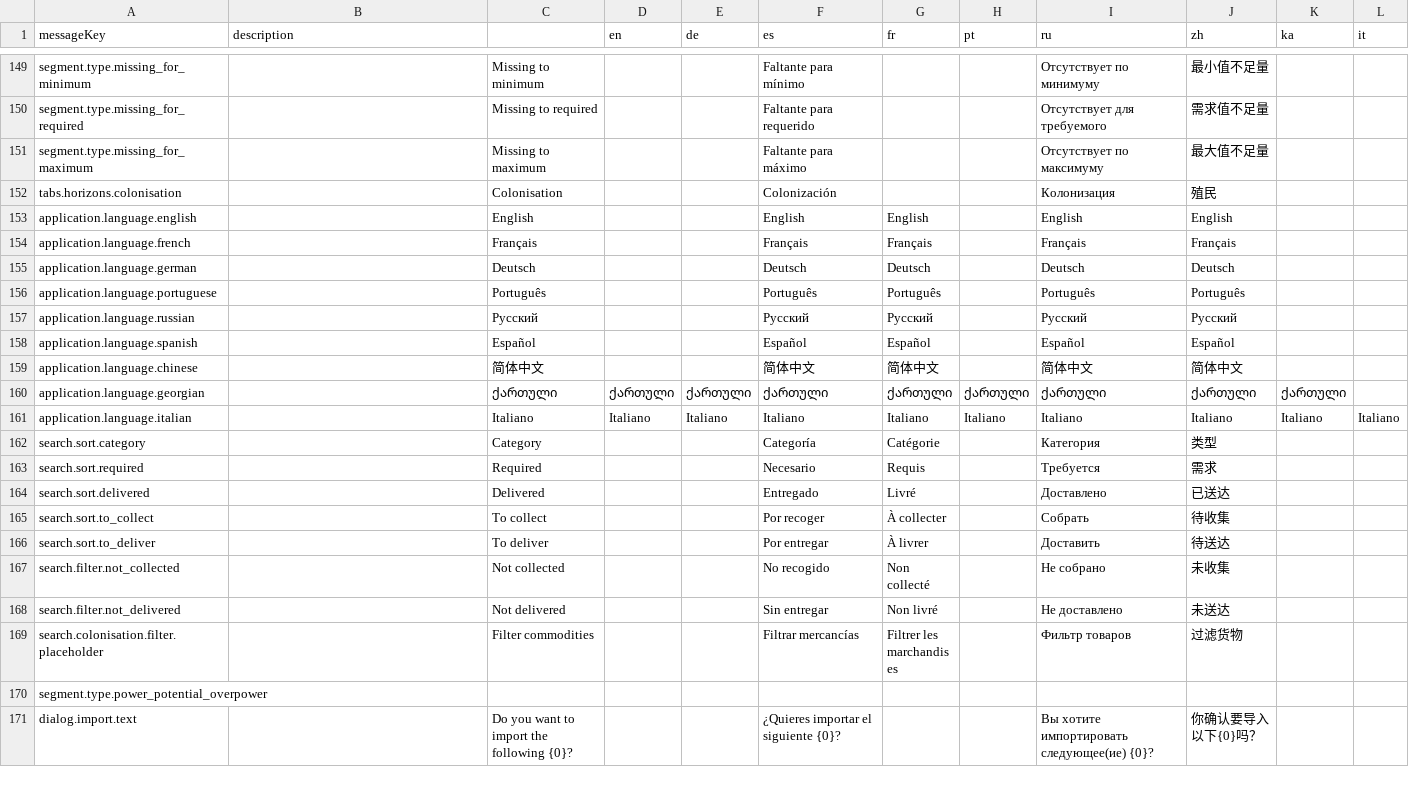
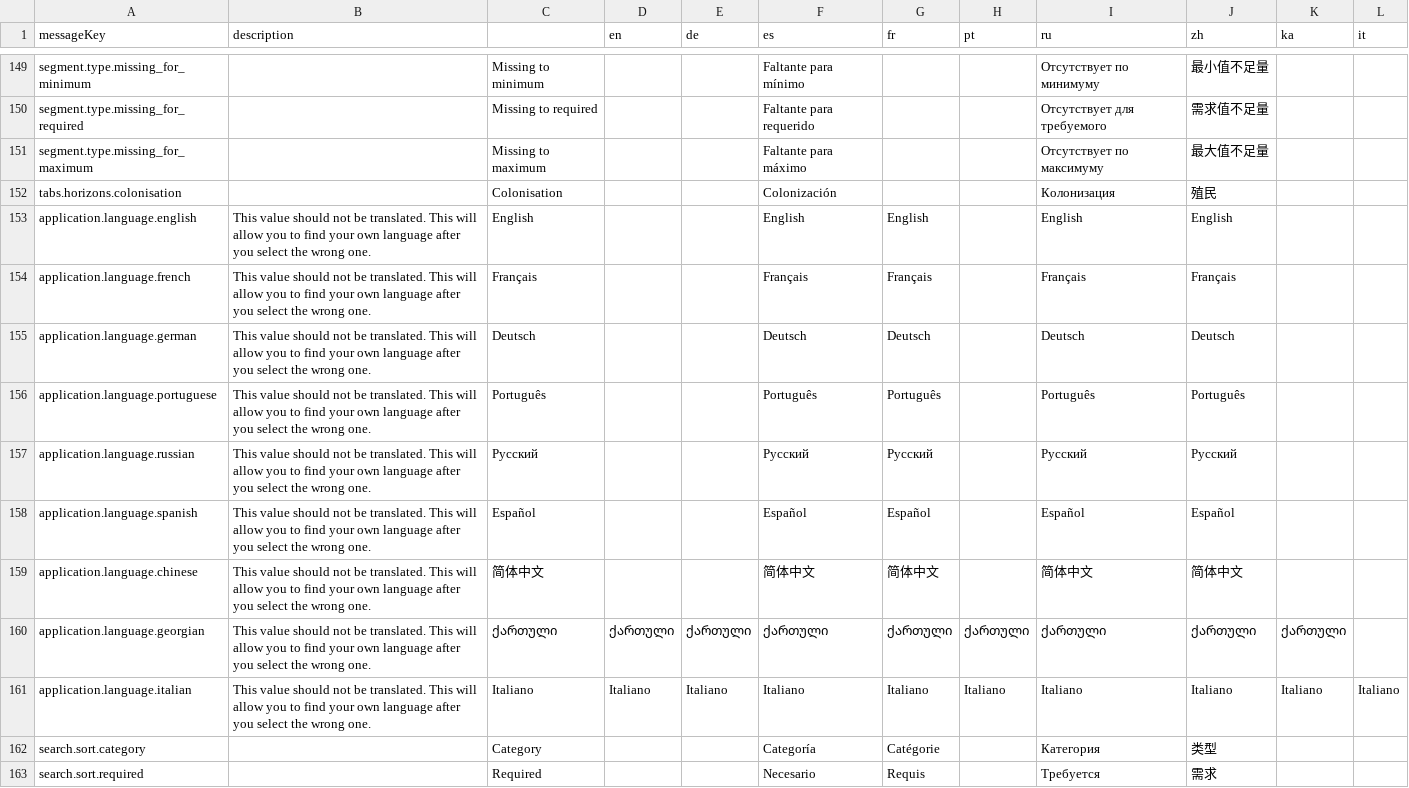
Before and after one commit to jixxed/ed-odyssey-materials-helper, a CSV file: application/src/main/resources/locale/application.csv, drawn as a sheet; only a part is shown, gaps mark what is left out; the shorter side is filled out with more unchanged rows.

Commit message:
add description for app locales

```diff
--- a/application/src/main/resources/locale/application.csv
+++ b/application/src/main/resources/locale/application.csv
@@ -152,11 +152,11 @@
 "tabs.horizons.colonisation","","Colonisation","","","Colonización","","","Колонизация","殖民","",""
-"application.language.english","","English","","","English","English","","English","English","",""
-"application.language.french","","Français","","","Français","Français","","Français","Français","",""
-"application.language.german","","Deutsch","","","Deutsch","Deutsch","","Deutsch","Deutsch","",""
-"application.language.portuguese","","Português","","","Português","Português","","Português","Português","",""
-"application.language.russian","","Русский","","","Русский","Русский","","Русский","Русский","",""
-"application.language.spanish","","Español","","","Español","Español","","Español","Español","",""
-"application.language.chinese","","简体中文","","","简体中文","简体中文","","简体中文","简体中文","",""
-"application.language.georgian","","ქართული","ქართული","ქართული","ქართული","ქართული","ქართული","ქართული","ქართული","ქართული",""
-"application.language.italian","","Italiano","Italiano","Italiano","Italiano","Italiano","Italiano","Italiano","Italiano","Italiano","Italiano"
+"application.language.english","This value should not be translated. This will allow you to find your own language after you select the wrong one.","English","","","English","English","","English","English","",""
+"application.language.french","This value should not be translated. This will allow you to find your own language after you select the wrong one.","Français","","","Français","Français","","Français","Français","",""
+"application.language.german","This value should not be translated. This will allow you to find your own language after you select the wrong one.","Deutsch","","","Deutsch","Deutsch","","Deutsch","Deutsch","",""
+"application.language.portuguese","This value should not be translated. This will allow you to find your own language after you select the wrong one.","Português","","","Português","Português","","Português","Português","",""
+"application.language.russian","This value should not be translated. This will allow you to find your own language after you select the wrong one.","Русский","","","Русский","Русский","","Русский","Русский","",""
+"application.language.spanish","This value should not be translated. This will allow you to find your own language after you select the wrong one.","Español","","","Español","Español","","Español","Español","",""
+"application.language.chinese","This value should not be translated. This will allow you to find your own language after you select the wrong one.","简体中文","","","简体中文","简体中文","","简体中文","简体中文","",""
+"application.language.georgian","This value should not be translated. This will allow you to find your own language after you select the wrong one.","ქართული","ქართული","ქართული","ქართული","ქართული","ქართული","ქართული","ქართული","ქართული",""
+"application.language.italian","This value should not be translated. This will allow you to find your own language after you select the wrong one.","Italiano","Italiano","Italiano","Italiano","Italiano","Italiano","Italiano","Italiano","Italiano","Italiano"
 "search.sort.category","","Category","","","Categoría","Catégorie","","Категория","类型","",""
```
